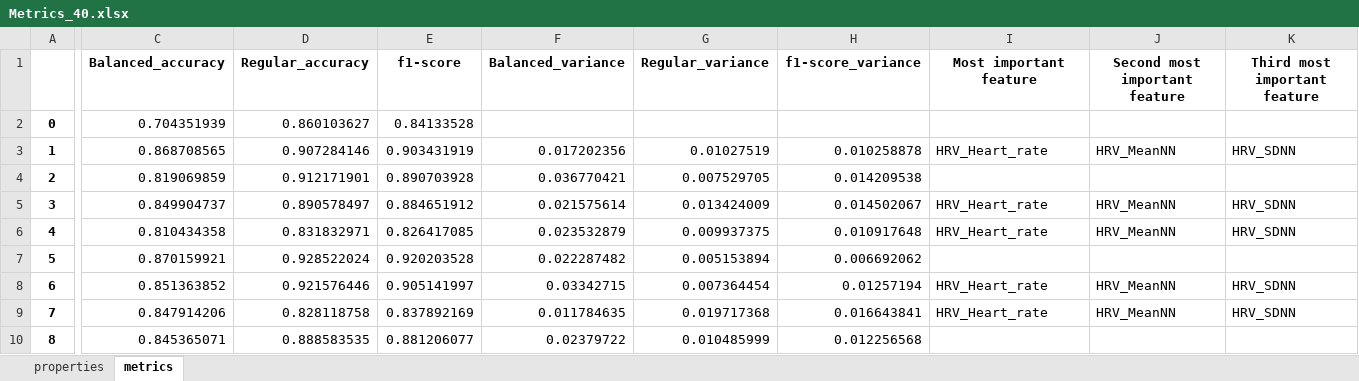
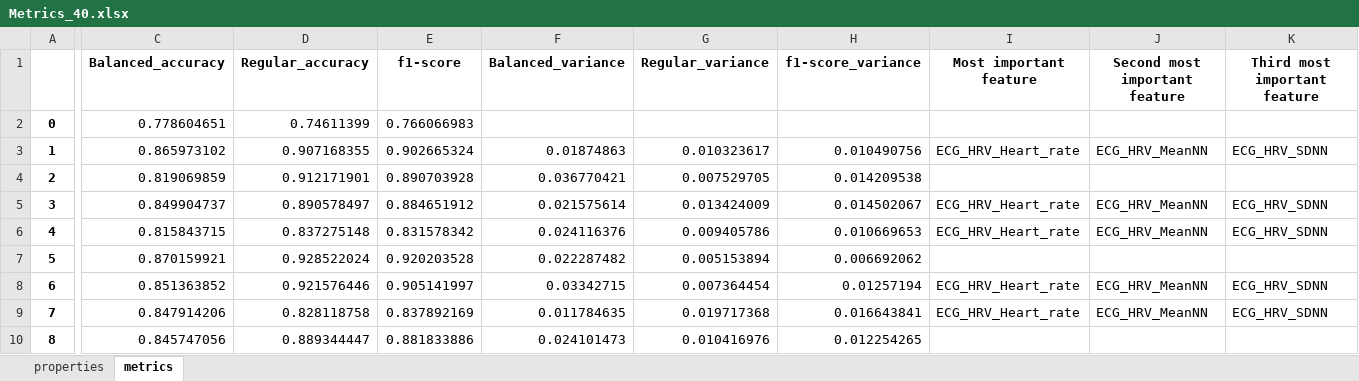
Before and after one commit to SjdTl/BioSensing, an Excel workbook: Cache/Metrics/Metrics_40.xlsx, sheet metrics, drawn as a sheet; only a part is shown, gaps mark what is left out; values as stored, in another font and other column widths than the file's, no borders; the diff names each change by its address in the sheet, - before the commit and + after, or states it on an @@ line.

```diff
--- a/Cache/Metrics/Metrics_40.xlsx (sheet metrics)
+++ b/Cache/Metrics/Metrics_40.xlsx (sheet metrics)
-C2 (Balanced_accuracy): 0.704351939
+C2 (Balanced_accuracy): 0.778604651
-D2 (Regular_accuracy): 0.860103627
+D2 (Regular_accuracy): 0.74611399
-E2 (f1-score): 0.84133528
+E2 (f1-score): 0.766066983
-C3 (Balanced_accuracy): 0.868708565
+C3 (Balanced_accuracy): 0.865973102
-D3 (Regular_accuracy): 0.907284146
+D3 (Regular_accuracy): 0.907168355
-E3 (f1-score): 0.903431919
+E3 (f1-score): 0.902665324
-F3 (Balanced_variance): 0.017202356
+F3 (Balanced_variance): 0.01874863
-G3 (Regular_variance): 0.01027519
+G3 (Regular_variance): 0.010323617
-H3 (f1-score_variance): 0.010258878
+H3 (f1-score_variance): 0.010490756
-I3 (Most important feature): HRV_Heart_rate
+I3 (Most important feature): ECG_HRV_Heart_rate
-J3 (Second most important feature): HRV_MeanNN
+J3 (Second most important feature): ECG_HRV_MeanNN
-K3 (Third most important feature): HRV_SDNN
+K3 (Third most important feature): ECG_HRV_SDNN
-I5:I6 (Most important feature): HRV_Heart_rate
+I5:I6 (Most important feature): ECG_HRV_Heart_rate
-J5:J6 (Second most important feature): HRV_MeanNN
+J5:J6 (Second most important feature): ECG_HRV_MeanNN
-K5:K6 (Third most important feature): HRV_SDNN
+K5:K6 (Third most important feature): ECG_HRV_SDNN
-C6 (Balanced_accuracy): 0.810434358
+C6 (Balanced_accuracy): 0.815843715
-D6 (Regular_accuracy): 0.831832971
+D6 (Regular_accuracy): 0.837275148
-E6 (f1-score): 0.826417085
+E6 (f1-score): 0.831578342
-F6 (Balanced_variance): 0.023532879
+F6 (Balanced_variance): 0.024116376
-G6 (Regular_variance): 0.009937375
+G6 (Regular_variance): 0.009405786
-H6 (f1-score_variance): 0.010917648
+H6 (f1-score_variance): 0.010669653
-I8:I9 (Most important feature): HRV_Heart_rate
+I8:I9 (Most important feature): ECG_HRV_Heart_rate
-J8:J9 (Second most important feature): HRV_MeanNN
+J8:J9 (Second most important feature): ECG_HRV_MeanNN
-K8:K9 (Third most important feature): HRV_SDNN
+K8:K9 (Third most important feature): ECG_HRV_SDNN
-C10 (Balanced_accuracy): 0.845365071
+C10 (Balanced_accuracy): 0.845747056
-D10 (Regular_accuracy): 0.888583535
+D10 (Regular_accuracy): 0.889344447
-E10 (f1-score): 0.881206077
+E10 (f1-score): 0.881833886
-F10 (Balanced_variance): 0.02379722
+F10 (Balanced_variance): 0.024101473
-G10 (Regular_variance): 0.010485999
+G10 (Regular_variance): 0.010416976
-H10 (f1-score_variance): 0.012256568
+H10 (f1-score_variance): 0.012254265
```
Also changed, not shown: sheet properties, Cache/Features/features_23.xlsx, 47 other files.
